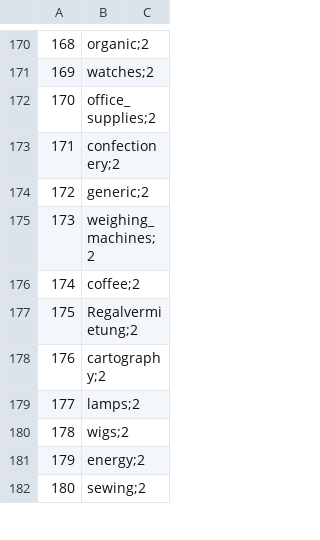
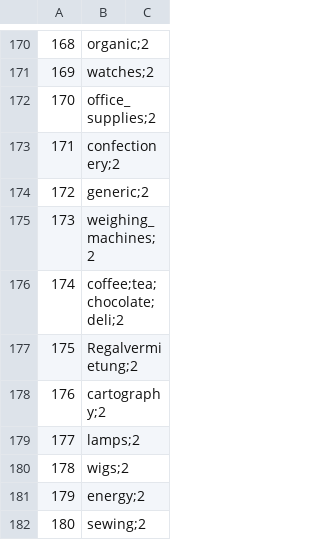
Before and after one commit to gywn/WorkTeam1, a CSV file: subtype_remapping/shop_subtypes.csv, drawn as a sheet; only a part is shown, gaps mark what is left out; the diff covers the shown part only; the diff names each change by its address in the sheet, - before the commit and + after, or states it on an @@ line.

```diff
--- a/subtype_remapping/shop_subtypes.csv
+++ b/subtype_remapping/shop_subtypes.csv
-B176: coffee;2
+B176: coffee;tea;chocolate;deli;2
```
Also changed, not shown: 9 added rows, 9 removed rows and 7 edited cells elsewhere in this file, subtype_remapping/amenity_subtypes.csv, subtype_remapping/leisure_subtypes.csv, 4 other files.
